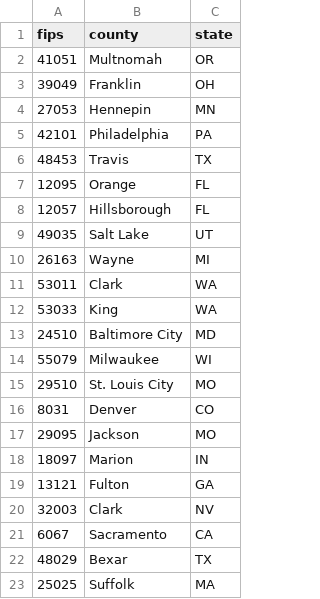
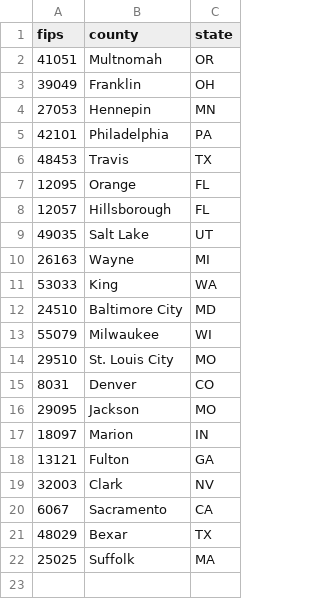
Before and after one commit to johniselin-econ/multnomah-county-tax, a CSV file: resources/narrow_pool_fips.csv, drawn as a sheet.

```diff
--- a/resources/narrow_pool_fips.csv
+++ b/resources/narrow_pool_fips.csv
@@ -10,3 +10,2 @@ fips,county,state
 26163,Wayne,MI
-53011,Clark,WA
 53033,King,WA
```
Also changed, not shown: 13 other files.
